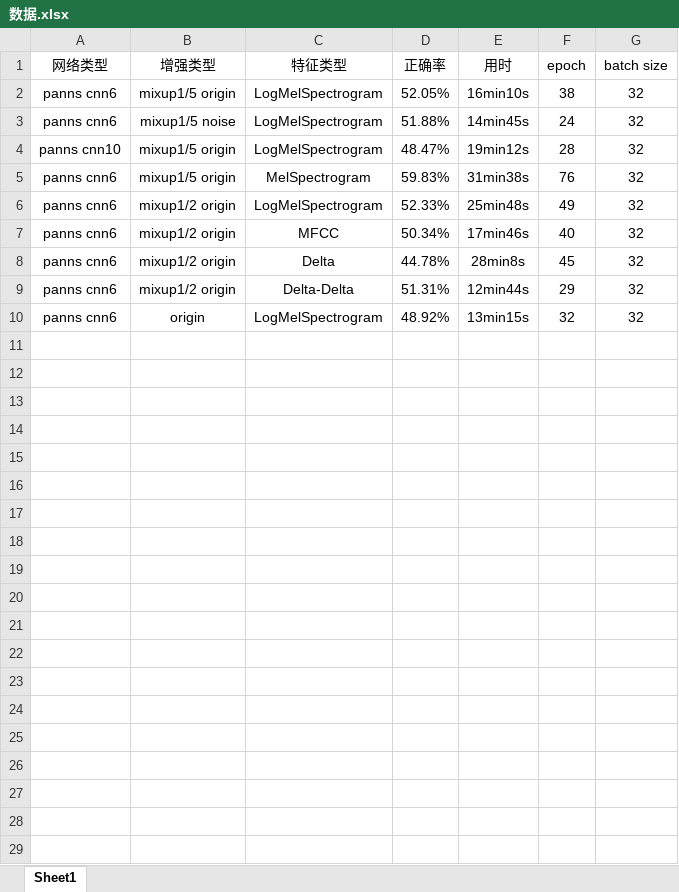
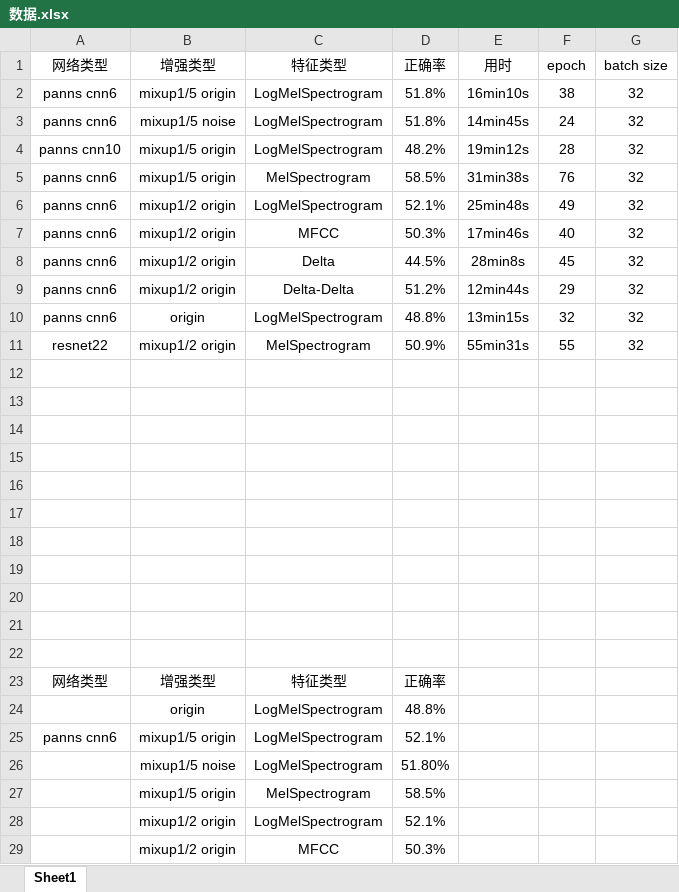
Before and after one commit to SDYF/TeamWork, an Excel workbook: 数据.xlsx, sheet Sheet1, drawn as a sheet; only a part is shown; values as stored, in another font and other column widths than the file's, no borders; the diff covers the shown part only; the diff names each change by its address in the sheet, - before the commit and + after, or states it on an @@ line.

```diff
--- a/数据.xlsx (sheet Sheet1)
+++ b/数据.xlsx (sheet Sheet1)
-D2: 52.05%
+D2: 51.8%
-D3: 51.88%
+D3: 51.8%
-D4: 48.47%
+D4: 48.2%
-D5: 59.83%
+D5: 58.5%
-D6: 52.33%
+D6: 52.1%
-D7: 50.34%
+D7: 50.3%
-D8: 44.78%
+D8: 44.5%
-D9: 51.31%
+D9: 51.2%
-D10: 48.92%
+D10: 48.8%
+row 11: resnet22 | mixup1/2 origin | MelSpectrogram | 50.9% | 55min31s | 55 | 32
+row 12: (empty)
+row 13: (empty)
+row 14: (empty)
+row 15: (empty)
+row 16: (empty)
+row 17: (empty)
+row 18: (empty)
+row 19: (empty)
+row 20: (empty)
+row 21: (empty)
+row 22: (empty)
+row 23: 网络类型 | 增强类型 | 特征类型 | 正确率
+row 24:  | origin | LogMelSpectrogram | 48.8%
+row 25: panns cnn6 | mixup1/5 origin | LogMelSpectrogram | 52.1%
+row 26:  | mixup1/5 noise | LogMelSpectrogram | 51.80%
+row 27:  | mixup1/5 origin | MelSpectrogram | 58.5%
+row 28:  | mixup1/2 origin | LogMelSpectrogram | 52.1%
+row 29:  | mixup1/2 origin | MFCC | 50.3%
```
Also changed, not shown: 4 added rows elsewhere in this sheet, 8 other files.
